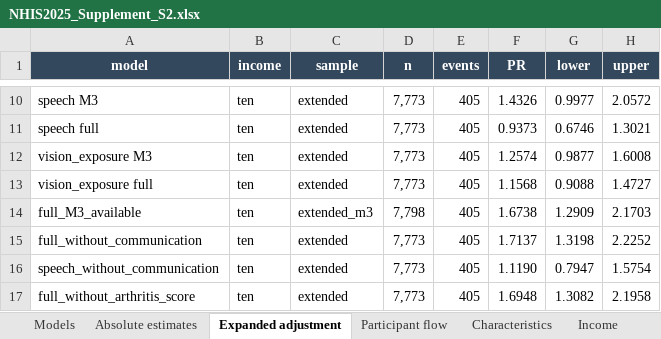
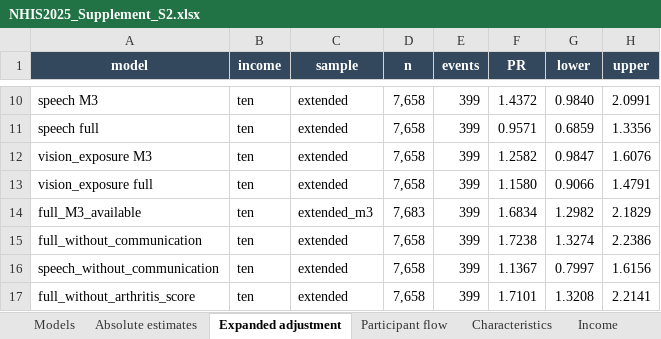
Before and after one commit to benlabeit/nhis2025-swallowing-loneliness, an Excel workbook: outputs/revision_2026-11-17/NHIS2025_Supplement_S2.xlsx, sheet Expanded adjustment, drawn as a sheet; only a part is shown, gaps mark what is left out; values as stored, in another font and other column widths than the file's, no borders; the diff covers the shown part only; the diff names each change by its address in the sheet, - before the commit and + after, or states it on an @@ line.

```diff
--- a/outputs/revision_2026-11-17/NHIS2025_Supplement_S2.xlsx (sheet Expanded adjustment)
+++ b/outputs/revision_2026-11-17/NHIS2025_Supplement_S2.xlsx (sheet Expanded adjustment)
-D10:D13 (n): 7,773
+D10:D13 (n): 7,658
-E10:E17 (events): 405
+E10:E17 (events): 399
-F10 (PR): 1.4326
+F10 (PR): 1.4372
-G10 (lower): 0.9977
+G10 (lower): 0.9840
-H10 (upper): 2.0572
+H10 (upper): 2.0991
-F11 (PR): 0.9373
+F11 (PR): 0.9571
-G11 (lower): 0.6746
+G11 (lower): 0.6859
-H11 (upper): 1.3021
+H11 (upper): 1.3356
-F12 (PR): 1.2574
+F12 (PR): 1.2582
-G12 (lower): 0.9877
+G12 (lower): 0.9847
-H12 (upper): 1.6008
+H12 (upper): 1.6076
-F13 (PR): 1.1568
+F13 (PR): 1.1580
-G13 (lower): 0.9088
+G13 (lower): 0.9066
-H13 (upper): 1.4727
+H13 (upper): 1.4791
-D14 (n): 7,798
+D14 (n): 7,683
-F14 (PR): 1.6738
+F14 (PR): 1.6834
-G14 (lower): 1.2909
+G14 (lower): 1.2982
-H14 (upper): 2.1703
+H14 (upper): 2.1829
-D15:D17 (n): 7,773
+D15:D17 (n): 7,658
-F15 (PR): 1.7137
+F15 (PR): 1.7238
-G15 (lower): 1.3198
+G15 (lower): 1.3274
-H15 (upper): 2.2252
+H15 (upper): 2.2386
-F16 (PR): 1.1190
+F16 (PR): 1.1367
-G16 (lower): 0.7947
+G16 (lower): 0.7997
-H16 (upper): 1.5754
+H16 (upper): 1.6156
-F17 (PR): 1.6948
+F17 (PR): 1.7101
-G17 (lower): 1.3082
+G17 (lower): 1.3208
-H17 (upper): 2.1958
+H17 (upper): 2.2141
```
Also changed, not shown: 40 edited cells elsewhere in this sheet, sheet Participant flow, sheet Definitions and sources, sheet Additional missingness, 13 other files.
